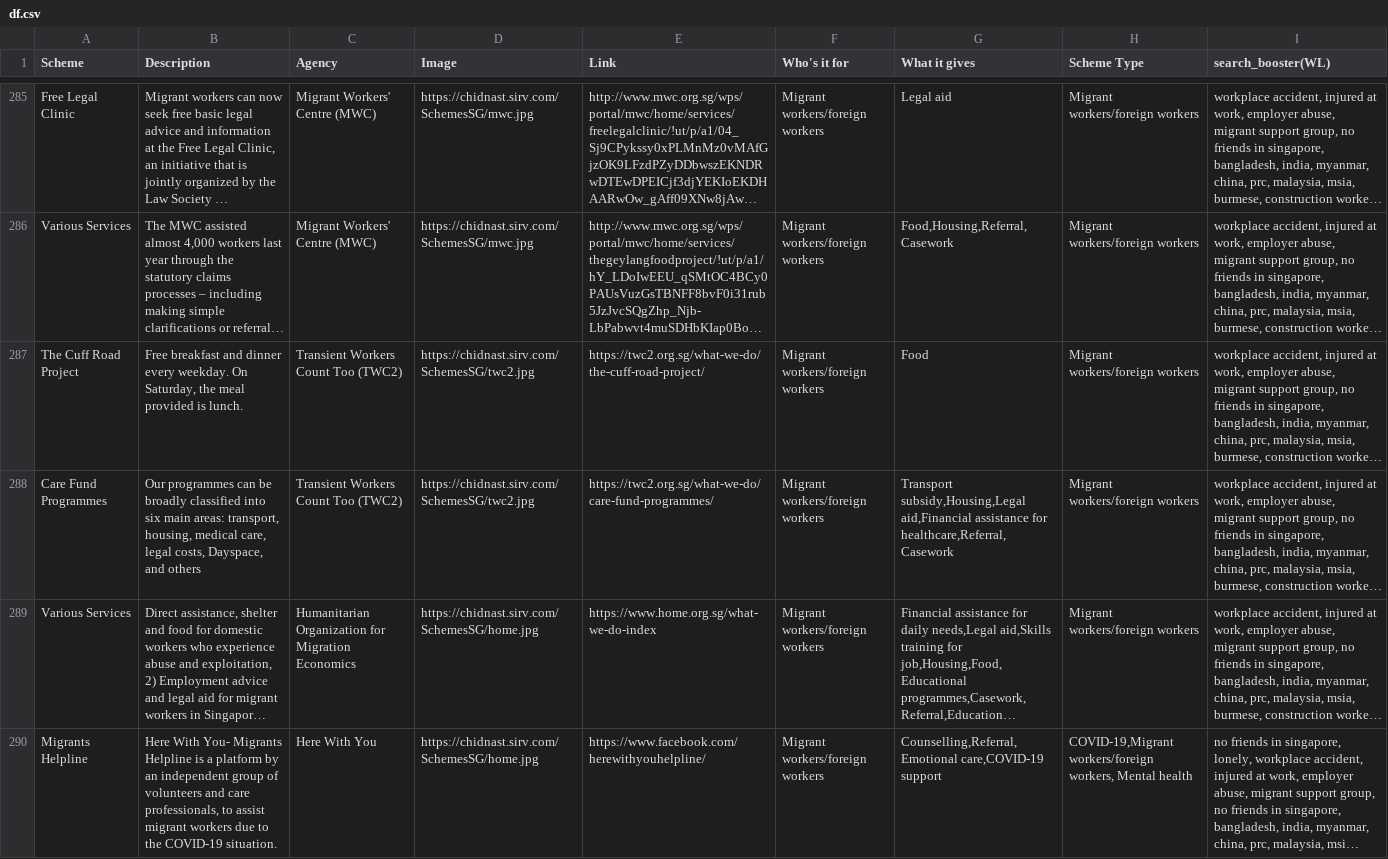
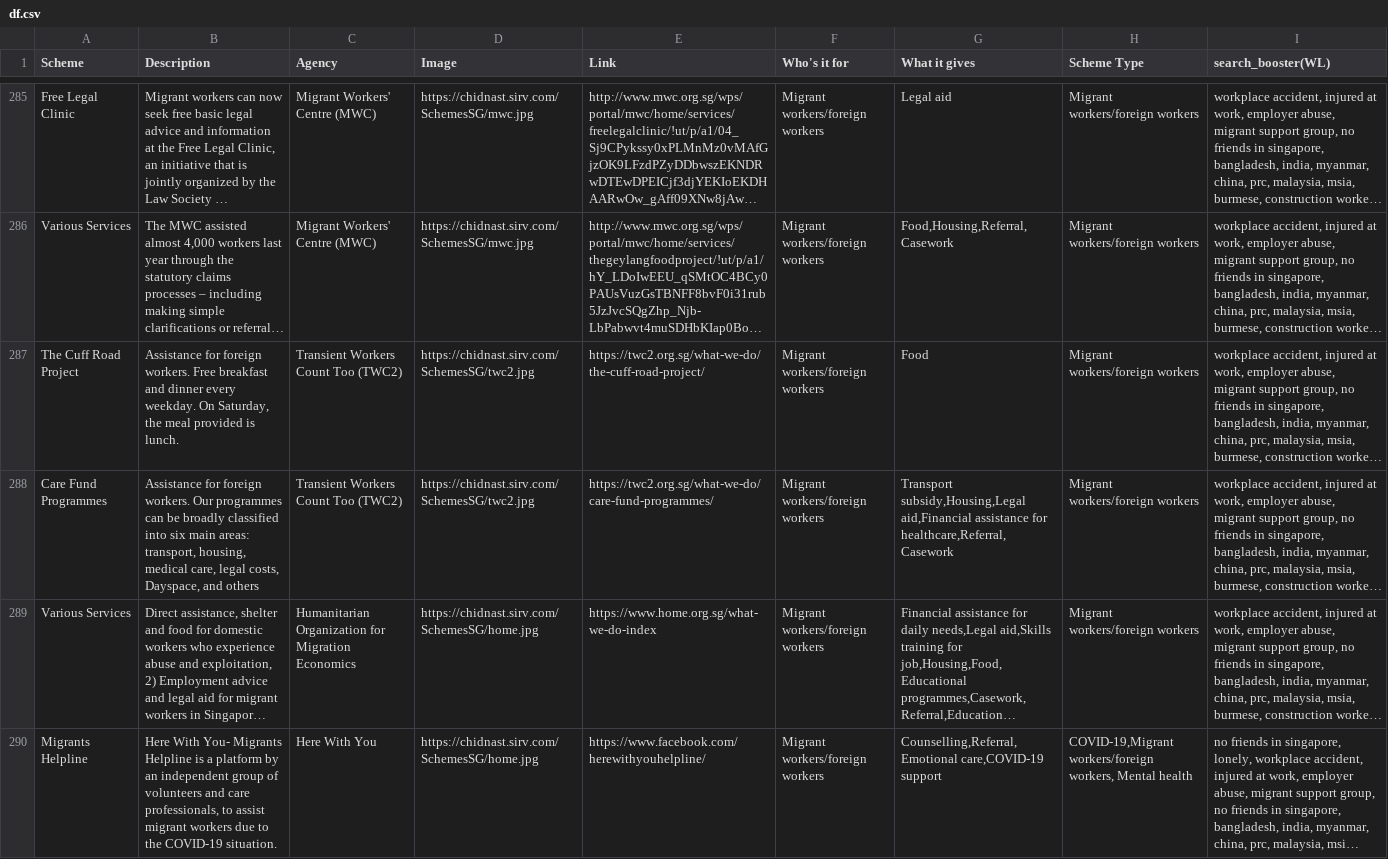
Before and after one commit to bettersg/SchemesSG, a CSV file: df.csv, drawn as a sheet; only a part is shown, gaps mark what is left out; long unchanged cells end in …; the diff names each change by its address in the sheet, - before the commit and + after, or states it on an @@ line.

```diff
--- a/df.csv
+++ b/df.csv
-B287 (Description): Free breakfast…
+B287 (Description): Assistance for foreign workers. Free breakfast…
-B288 (Description): Our programmes…
+B288 (Description): Assistance for foreign workers. Our programmes…
```
Also changed, not shown: 7 other files.
